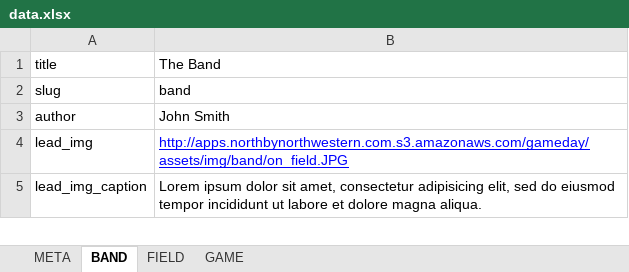
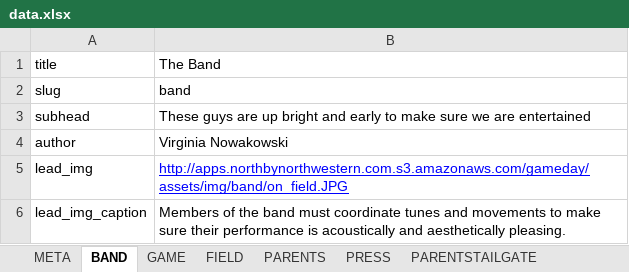
Before and after one commit to northbynorthwestern/asam-studies, an Excel workbook: data.xlsx, sheet BAND, drawn as a sheet; only a part is shown; values as stored, in another font and other column widths than the file's, no borders; charts and pictures not drawn; addresses are those after the commit; the diff covers the shown part only; the diff names each change by its address in the sheet, - before the commit and + after, or states it on an @@ line.

```diff
--- a/data.xlsx (sheet BAND)
+++ b/data.xlsx (sheet BAND)
+sheet tab: PARENTS
+sheet tab: PRESS
+sheet tab: PARENTSTAILGATE
@@ sheet tab order changed: META | BAND | GAME | FIELD | PARENTS | PRESS | PARENTSTAILGATE @@
+row 3: subhead | These guys are up bright and early to make sure we are entertained
-B4: John Smith
+B4: Virginia Nowakowski
-B6: Lorem ipsum dolor sit amet, consectetur adipisicing elit, sed do eiusmod tempor incididunt ut labore et dolore magna aliqua.
+B6: Members of the band must coordinate tunes and movements to make sure their performance is acoustically and aesthetically pleasing.
```
Also changed, not shown: 9 added rows and 1 edited cell elsewhere in this sheet, sheet FIELD, sheet GAME, sheet META, other sheet tabs, charts or pictures, 29 other files.
